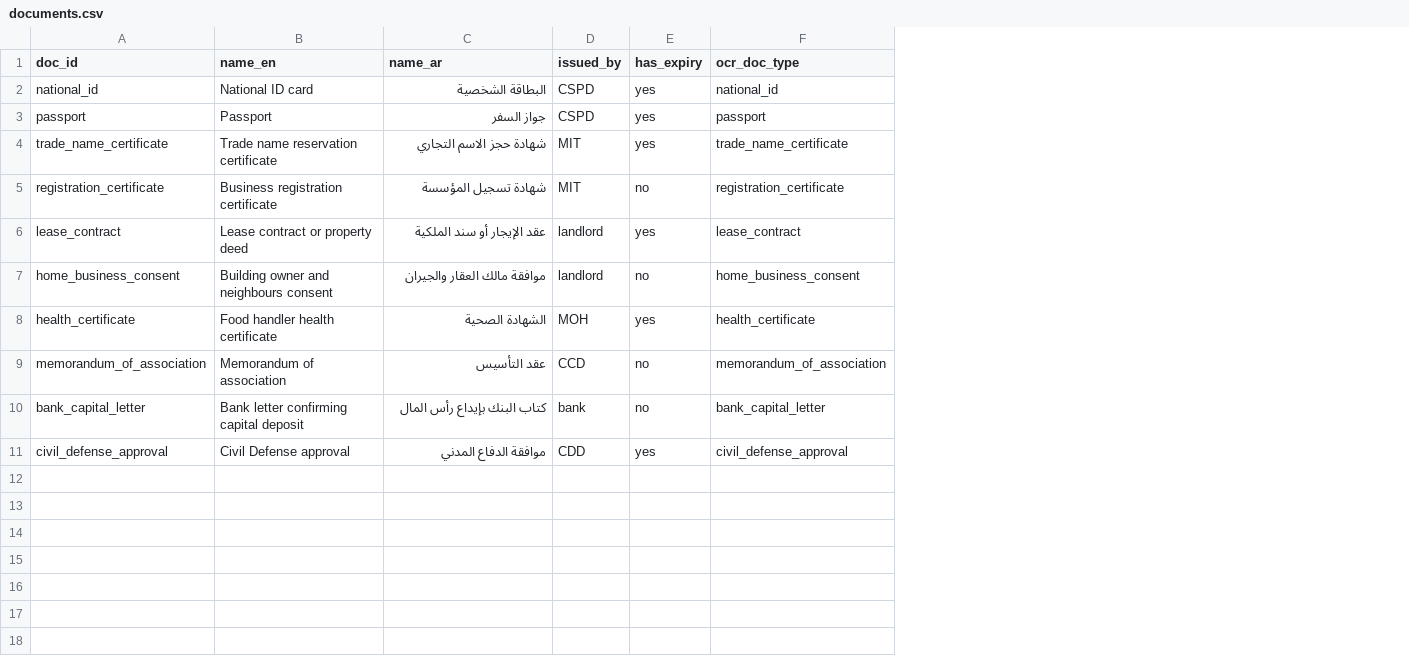
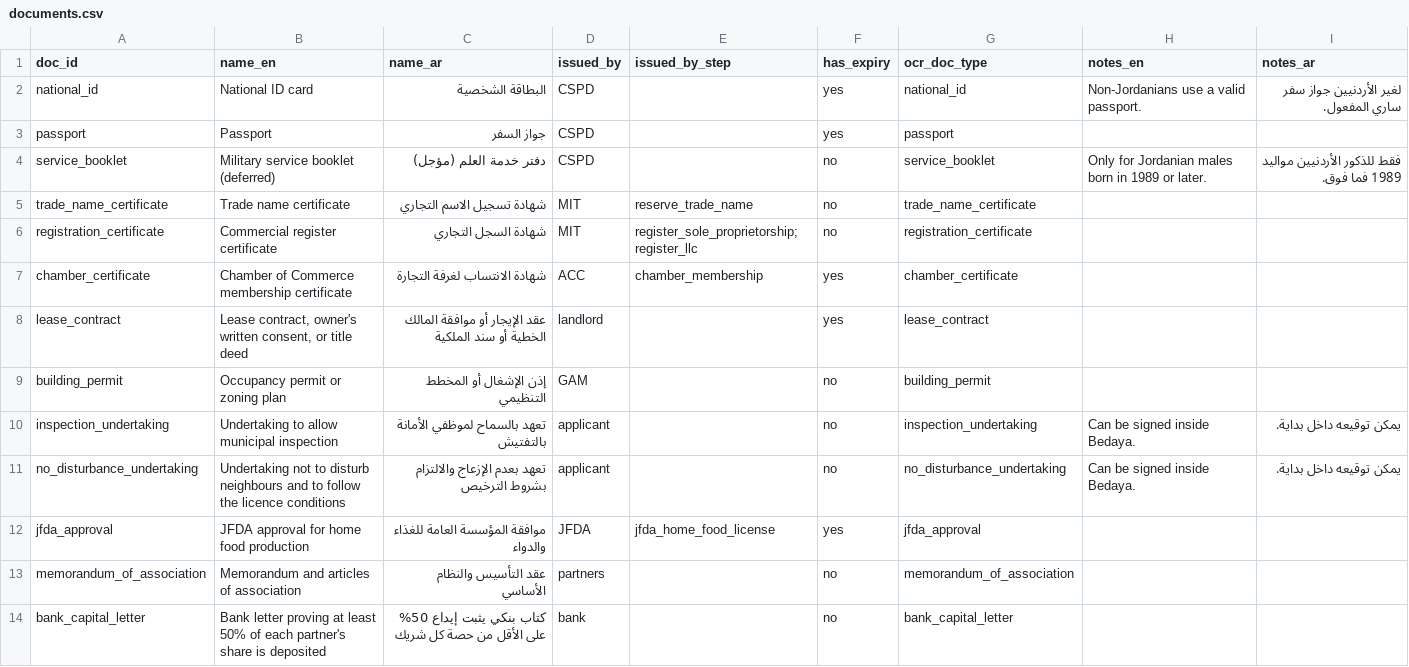
Before and after one commit to Amin-Shahin-00/Beluga_HTU, a CSV file: data/m1/documents.csv, drawn as a sheet; removed rows and columns are numbered as before the commit, all else as after; the diff names each change by its address in the sheet, - before the commit and + after, or states it on an @@ line.

```diff
--- a/data/m1/documents.csv
+++ b/data/m1/documents.csv
+column E (issued_by_step), rows 5-6: reserve_trade_name | register_sole_proprietorship;register_llc
+column H (notes_en), row 2: Non-Jordanians use a valid passport.
+column I (notes_ar), row 2: لغير الأردنيين جواز سفر ساري المفعول.
+row 4: service_booklet | Military service booklet (deferred) | دفتر خدمة العلم (مؤجل) | CSPD |  | no | service_booklet | Only for Jordanian males born in 1989 or later. | فقط للذكور الأردنيين مواليد 1989 فما فوق.
-B5 (name_en): Trade name reservation certificate
+B5 (name_en): Trade name certificate
-C5 (name_ar): شهادة حجز الاسم التجاري
+C5 (name_ar): شهادة تسجيل الاسم التجاري
-F5 (has_expiry): yes
+F5 (has_expiry): no
-B6 (name_en): Business registration certificate
+B6 (name_en): Commercial register certificate
-C6 (name_ar): شهادة تسجيل المؤسسة
+C6 (name_ar): شهادة السجل التجاري
+row 7: chamber_certificate | Chamber of Commerce membership certificate | شهادة الانتساب لغرفة التجارة | ACC | chamber_membership | yes | chamber_certificate
-B8 (name_en): Lease contract or property deed
+B8 (name_en): Lease contract, owner's written consent, or title deed
-C8 (name_ar): عقد الإيجار أو سند الملكية
+C8 (name_ar): عقد الإيجار أو موافقة المالك الخطية أو سند الملكية
-row 7: home_business_consent | Building owner and neighbours consent | موافقة مالك العقار والجيران | landlord | no | home_business_consent
-row 8: health_certificate | Food handler health certificate | الشهادة الصحية | MOH | yes | health_certificate
+row 9: building_permit | Occupancy permit or zoning plan | إذن الإشغال أو المخطط التنظيمي | GAM |  | no | building_permit
+row 10: inspection_undertaking | Undertaking to allow municipal inspection | تعهد بالسماح لموظفي الأمانة بالتفتيش | applicant |  | no | inspection_undertaking | Can be signed inside Bedaya. | يمكن توقيعه داخل بداية.
+row 11: no_disturbance_undertaking | Undertaking not to disturb neighbours and to follow the licence conditions | تعهد بعدم الإزعاج والالتزام بشروط الترخيص | applicant |  | no | no_disturbance_undertaking | Can be signed inside Bedaya. | يمكن توقيعه داخل بداية.
+row 12: jfda_approval | JFDA approval for home food production | موافقة المؤسسة العامة للغذاء والدواء | JFDA | jfda_home_food_license | yes | jfda_approval
-B13 (name_en): Memorandum of association
+B13 (name_en): Memorandum and articles of association
-C13 (name_ar): عقد التأسيس
+C13 (name_ar): عقد التأسيس والنظام الأساسي
-D13 (issued_by): CCD
+D13 (issued_by): partners
-B14 (name_en): Bank letter confirming capital deposit
+B14 (name_en): Bank letter proving at least 50% of each partner's share is deposited
-C14 (name_ar): كتاب البنك بإيداع رأس المال
+C14 (name_ar): كتاب بنكي يثبت إيداع 50% على الأقل من حصة كل شريك
-row 11: civil_defense_approval | Civil Defense approval | موافقة الدفاع المدني | CDD | yes | civil_defense_approval
```
Also changed, not shown: data/m1/offices.csv, 53 other files.
